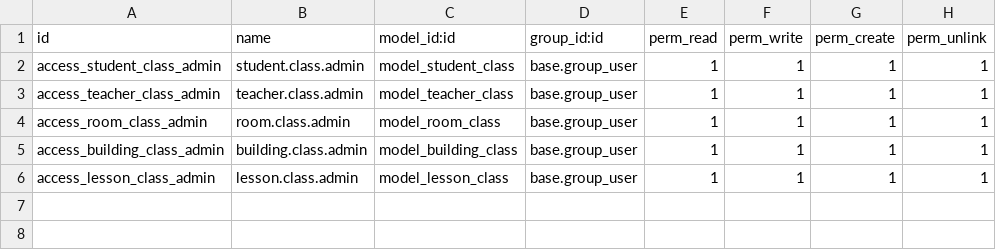
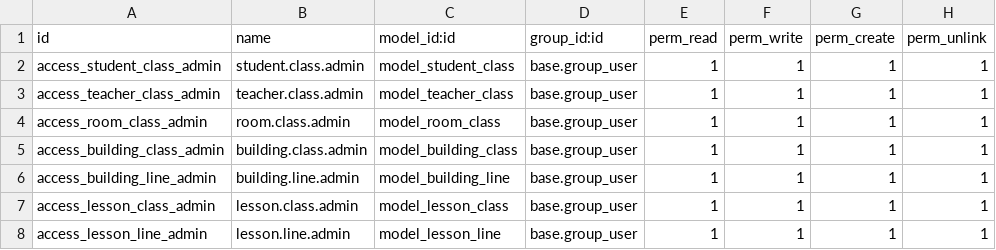
Before and after one commit to aricahyonodev/odoo_task_1_smkdev, a CSV file: securitys/ir.model.access.csv, drawn as a sheet; the diff names each change by its address in the sheet, - before the commit and + after, or states it on an @@ line.

Commit message:
[ Add ] Lesson Full Feature

```diff
--- a/securitys/ir.model.access.csv
+++ b/securitys/ir.model.access.csv
+row 6: access_building_line_admin | building.line.admin | model_building_line | base.group_user | 1 | 1 | 1 | 1
+row 8: access_lesson_line_admin | lesson.line.admin | model_lesson_line | base.group_user | 1 | 1 | 1 | 1
```
Also changed, not shown: 10 other files.
